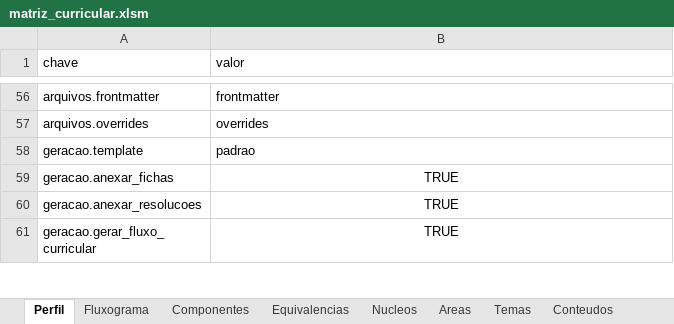
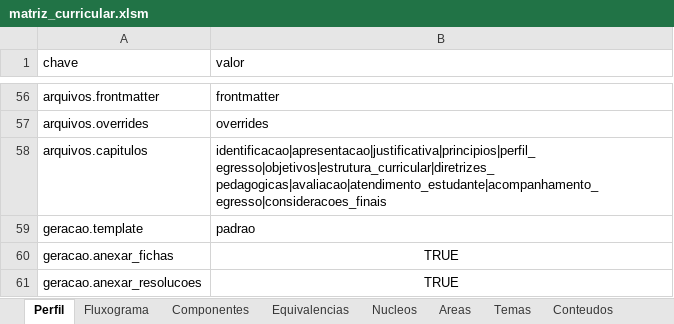
Before and after one commit to LASEC-UFU/ppc_generator, an Excel workbook: dados/tecnologo_automacao_2027_1/matriz_curricular.xlsm, sheet Perfil, drawn as a sheet; only a part is shown, gaps mark what is left out; the shorter side is filled out with more unchanged rows; values as stored, in another font and other column widths than the file's, no borders; the diff names each change by its address in the sheet, - before the commit and + after, or states it on an @@ line.

```diff
--- a/dados/tecnologo_automacao_2027_1/matriz_curricular.xlsm (sheet Perfil)
+++ b/dados/tecnologo_automacao_2027_1/matriz_curricular.xlsm (sheet Perfil)
+row 58: arquivos.capitulos | identificacao|apresentacao|justificativa|principios|perfil_egresso|objetivos|estrutura_curricular|diretrizes_pedagogicas|avaliacao|atendimento_estudante|acompanhamento_egresso|consideracoes_finais
```
Also changed, not shown: 10 other files.
